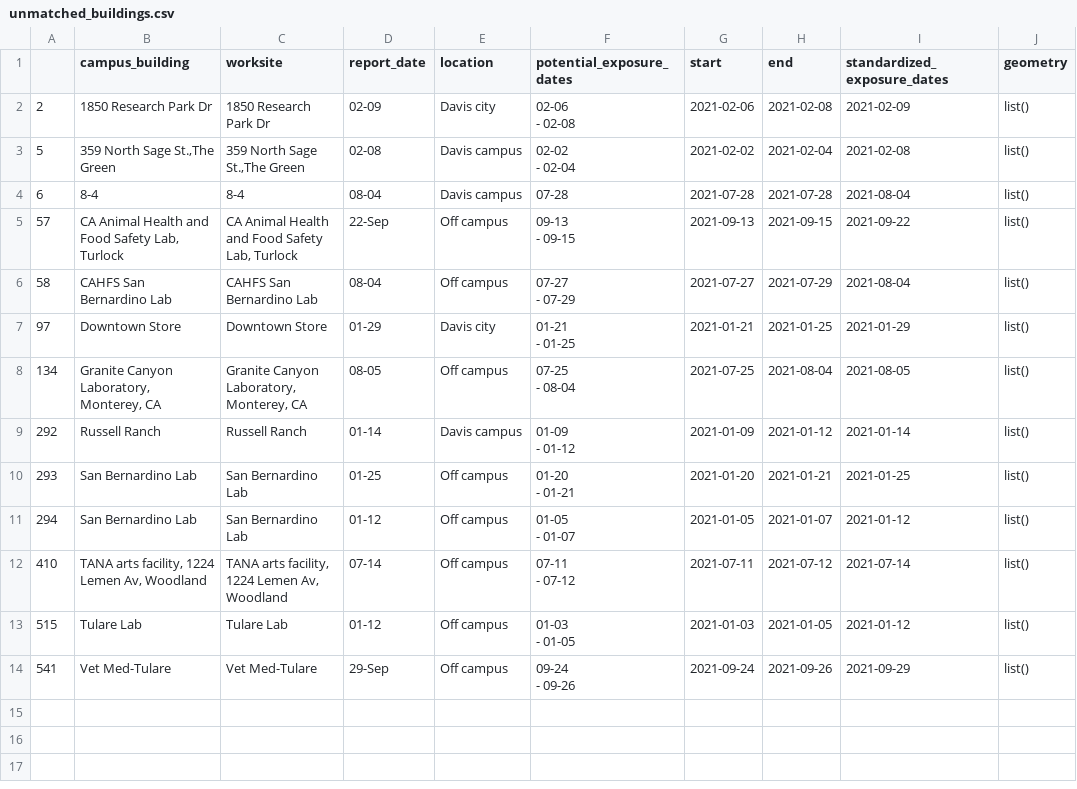
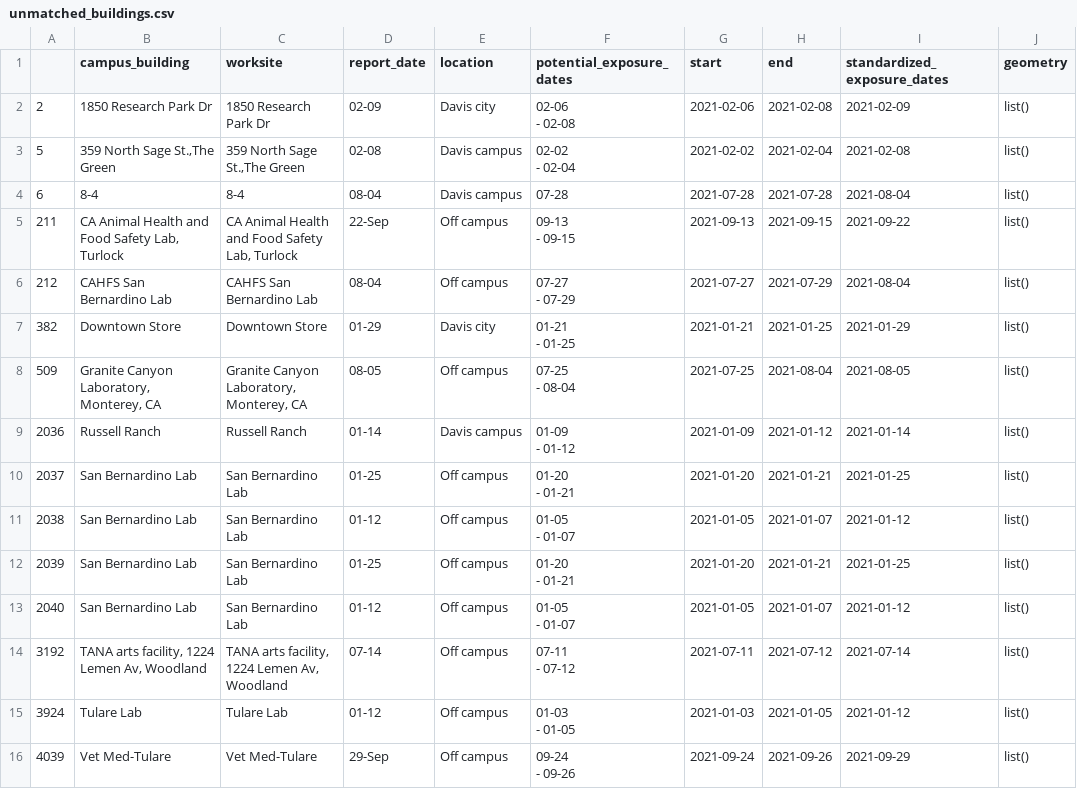
Before and after one commit to datalab-dev/covid_worksite_exposure, a CSV file: data/unmatched_buildings.csv, drawn as a sheet.

Commit message:
run with fixed dates

```diff
--- a/data/unmatched_buildings.csv
+++ b/data/unmatched_buildings.csv
@@ -6,21 +6,25 @@
 "6","8-4","8-4","08-04","Davis campus","07-28",2021-07-28,2021-07-28,2021-08-04,list()
-"57","CA Animal Health and Food Safety Lab, Turlock","CA Animal Health and Food Safety Lab, Turlock","22-Sep","Off campus","09-13
- - 09-15",2021-09-13,2021-09-15,2021-09-22,list()
-"58","CAHFS San Bernardino Lab","CAHFS San Bernardino Lab","08-04","Off campus","07-27
- - 07-29",2021-07-27,2021-07-29,2021-08-04,list()
-"97","Downtown Store","Downtown Store","01-29","Davis city","01-21
- - 01-25",2021-01-21,2021-01-25,2021-01-29,list()
-"134","Granite Canyon Laboratory, Monterey, CA","Granite Canyon Laboratory, Monterey, CA","08-05","Off campus","07-25
- - 08-04",2021-07-25,2021-08-04,2021-08-05,list()
-"292","Russell Ranch","Russell Ranch","01-14","Davis campus","01-09
- - 01-12",2021-01-09,2021-01-12,2021-01-14,list()
-"293","San Bernardino Lab","San Bernardino Lab","01-25","Off campus","01-20
- - 01-21",2021-01-20,2021-01-21,2021-01-25,list()
-"294","San Bernardino Lab","San Bernardino Lab","01-12","Off campus","01-05
- - 01-07",2021-01-05,2021-01-07,2021-01-12,list()
-"410","TANA arts facility, 1224 Lemen Av, Woodland","TANA arts facility, 1224 Lemen Av, Woodland","07-14","Off campus","07-11
- - 07-12",2021-07-11,2021-07-12,2021-07-14,list()
-"515","Tulare Lab","Tulare Lab","01-12","Off campus","01-03
- - 01-05",2021-01-03,2021-01-05,2021-01-12,list()
-"541","Vet Med-Tulare","Vet Med-Tulare","29-Sep","Off campus","09-24
- - 09-26",2021-09-24,2021-09-26,2021-09-29,list()
+"211","CA Animal Health and Food Safety Lab, Turlock","CA Animal Health and Food Safety Lab, Turlock","22-Sep","Off campus","09-13
+ - 09-15",2021-09-13,2021-09-15,2021-09-22,list()
+"212","CAHFS San Bernardino Lab","CAHFS San Bernardino Lab","08-04","Off campus","07-27
+ - 07-29",2021-07-27,2021-07-29,2021-08-04,list()
+"382","Downtown Store","Downtown Store","01-29","Davis city","01-21
+ - 01-25",2021-01-21,2021-01-25,2021-01-29,list()
+"509","Granite Canyon Laboratory, Monterey, CA","Granite Canyon Laboratory, Monterey, CA","08-05","Off campus","07-25
+ - 08-04",2021-07-25,2021-08-04,2021-08-05,list()
+"2036","Russell Ranch","Russell Ranch","01-14","Davis campus","01-09
+ - 01-12",2021-01-09,2021-01-12,2021-01-14,list()
+"2037","San Bernardino Lab","San Bernardino Lab","01-25","Off campus","01-20
+ - 01-21",2021-01-20,2021-01-21,2021-01-25,list()
+"2038","San Bernardino Lab","San Bernardino Lab","01-12","Off campus","01-05
+ - 01-07",2021-01-05,2021-01-07,2021-01-12,list()
+"2039","San Bernardino Lab","San Bernardino Lab","01-25","Off campus","01-20
+ - 01-21",2021-01-20,2021-01-21,2021-01-25,list()
+"2040","San Bernardino Lab","San Bernardino Lab","01-12","Off campus","01-05
+ - 01-07",2021-01-05,2021-01-07,2021-01-12,list()
+"3192","TANA arts facility, 1224 Lemen Av, Woodland","TANA arts facility, 1224 Lemen Av, Woodland","07-14","Off campus","07-11
+ - 07-12",2021-07-11,2021-07-12,2021-07-14,list()
+"3924","Tulare Lab","Tulare Lab","01-12","Off campus","01-03
+ - 01-05",2021-01-03,2021-01-05,2021-01-12,list()
+"4039","Vet Med-Tulare","Vet Med-Tulare","29-Sep","Off campus","09-24
+ - 09-26",2021-09-24,2021-09-26,2021-09-29,list()
```
Also changed, not shown: 2 other files.
